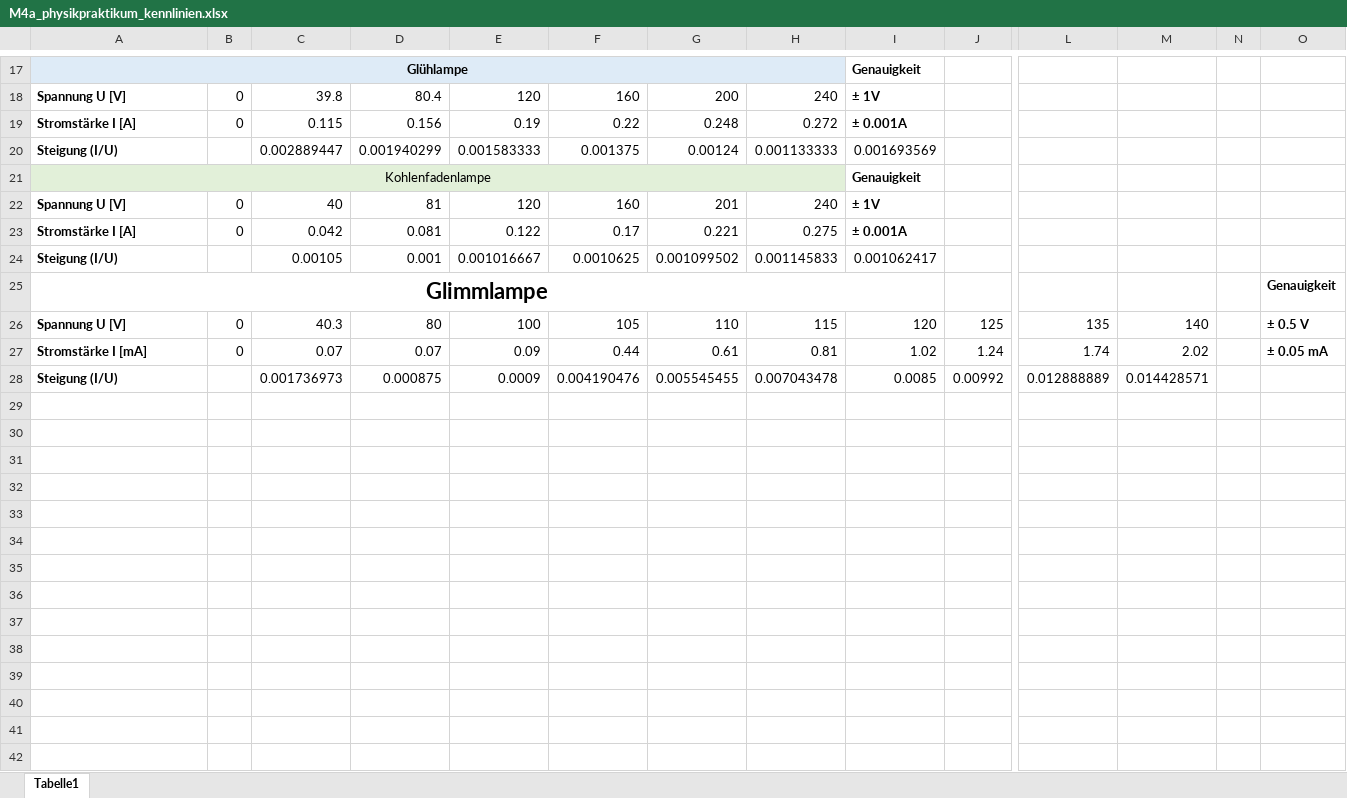
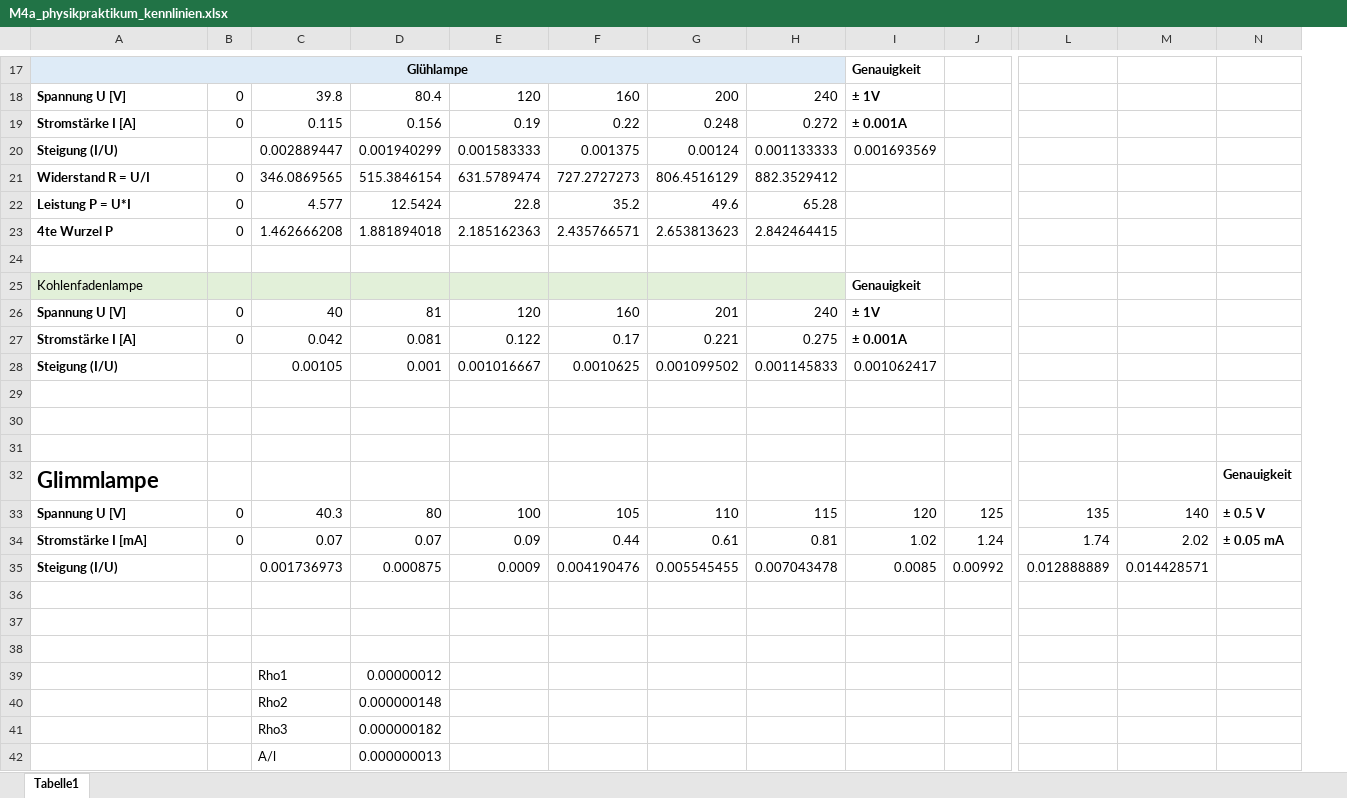
Before and after one commit to BrummBee/Praktikum-elektrische-Leiter, an Excel workbook: M4a_physikpraktikum_kennlinien.xlsx, sheet Tabelle1, drawn as a sheet; only a part is shown, gaps mark what is left out; values as stored, in another font and other column widths than the file's, no borders; removed rows and columns are numbered as before the commit, all else as after; rows hold the shown columns only; the diff covers the shown part only; the diff names each change by its address in the sheet, - before the commit and + after, or states it on an @@ line.

```diff
--- a/M4a_physikpraktikum_kennlinien.xlsx (sheet Tabelle1)
+++ b/M4a_physikpraktikum_kennlinien.xlsx (sheet Tabelle1)
-column N, empty
+row 21: Widerstand R = U/I | 0 | 346.0869565 | 515.3846154 | 631.5789474 | 727.2727273 | 806.4516129 | 882.3529412
+row 22: Leistung P = U*I | 0 | 4.577 | 12.5424 | 22.8 | 35.2 | 49.6 | 65.28
+row 23: 4te Wurzel P | 0 | 1.462666208 | 1.881894018 | 2.185162363 | 2.435766571 | 2.653813623 | 2.842464415
+row 24: (empty)
-A25 alignment: center
+A25 alignment: left
-A21:H21 merged
+row 29: (empty)
+row 30: (empty)
+row 31: (empty)
-A32 alignment: center
+A32 alignment: left
-A25:I25 merged
+row 36: (empty)
+row 37: (empty)
+row 38: (empty)
+row 39:  |  | Rho1 | 0.00000012
+row 40:  |  | Rho2 | 0.000000148
+row 41:  |  | Rho3 | 0.000000182
+row 42:  |  | A/l | 0.000000013
```
Also changed, not shown: 7 edited cells elsewhere in this sheet, formulas that keep their value, 2 other files.
